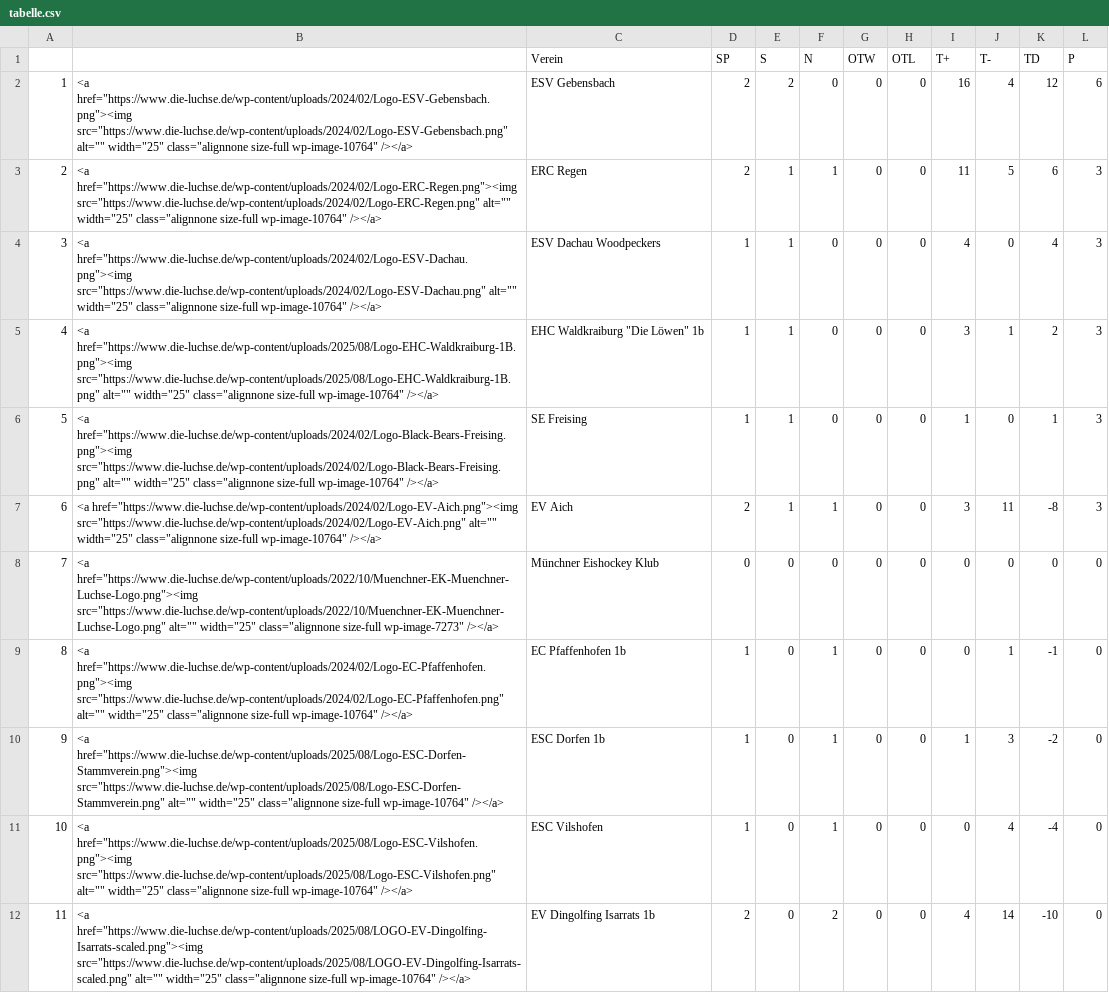
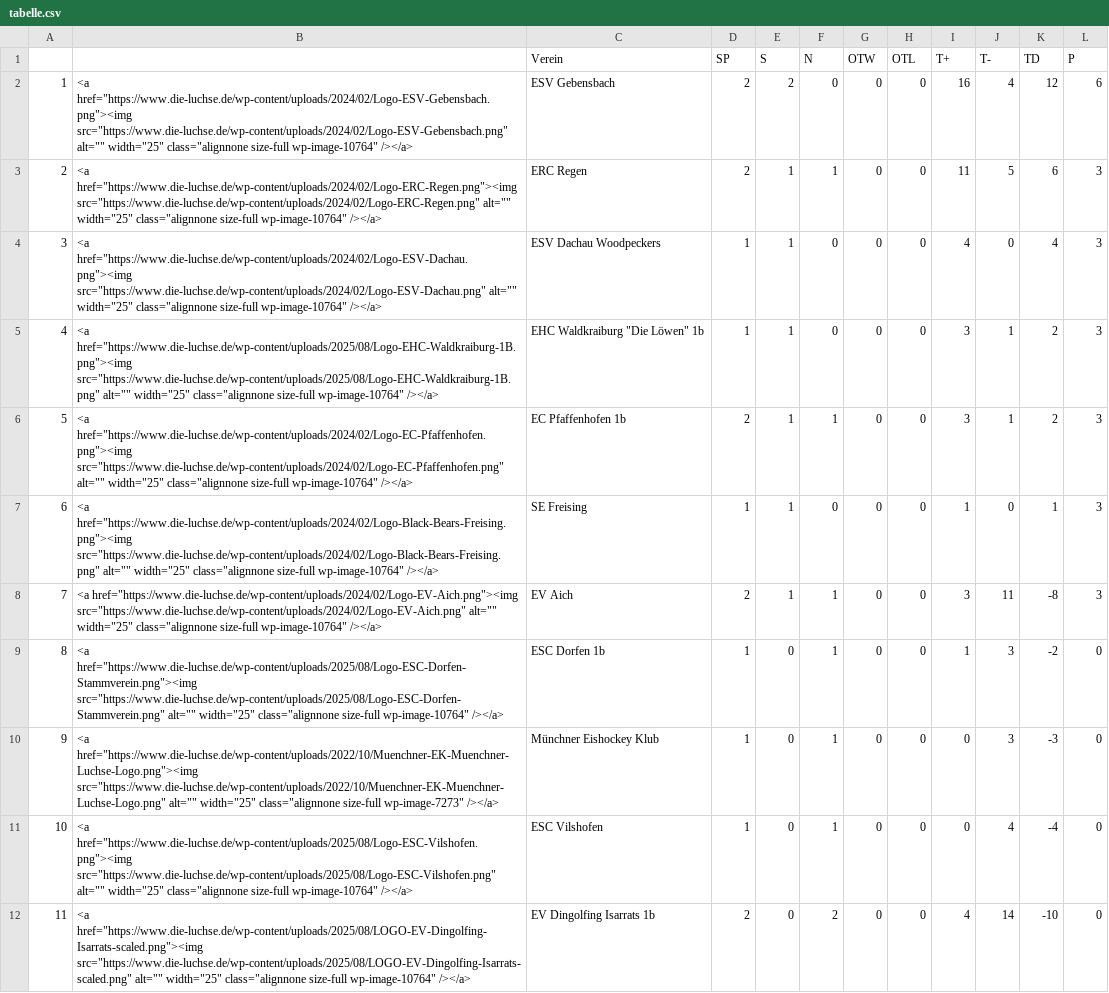
Before and after one commit to lpkiemes/mek-autotabelle, a CSV file: tabelle.csv, drawn as a sheet; removed rows and columns are numbered as before the commit, all else as after; the diff names each change by its address in the sheet, - before the commit and + after, or states it on an @@ line.

```diff
--- a/tabelle.csv
+++ b/tabelle.csv
+row 6: 5 | <a href="https://www.die-luchse.de/wp-content/uploads/2024/02/Logo-EC-Pfaffenhofen.png"><img src="https://www.die-luchse.de/wp-content/uploads/2024/02/Logo-EC-Pfaffenhofen.png" alt="" width="25" class="alignnone size-full wp-image-10764" /></a> | EC Pfaffenhofen 1b | 2 | 1 | 1 | 0 | 0 | 3 | 1 | 2 | 3
@@ column A renumbered between rows 7 and 9 @@
-row 8: 7 | <a href="https://www.die-luchse.de/wp-content/uploads/2022/10/Muenchner-EK-Muenchner-Luchse-Logo.png"><img src="https://www.die-luchse.de/wp-content/uploads/2022/10/Muenchner-EK-Muenchner-Luchse-Logo.png" alt="" width="25" class="alignnone size-full wp-image-7273" /></a> | Münchner Eishockey Klub | 0 | 0 | 0 | 0 | 0 | 0 | 0 | 0 | 0
-row 9: 8 | <a href="https://www.die-luchse.de/wp-content/uploads/2024/02/Logo-EC-Pfaffenhofen.png"><img src="https://www.die-luchse.de/wp-content/uploads/2024/02/Logo-EC-Pfaffenhofen.png" alt="" width="25" class="alignnone size-full wp-image-10764" /></a> | EC Pfaffenhofen 1b | 1 | 0 | 1 | 0 | 0 | 0 | 1 | -1 | 0
+row 10: 9 | <a href="https://www.die-luchse.de/wp-content/uploads/2022/10/Muenchner-EK-Muenchner-Luchse-Logo.png"><img src="https://www.die-luchse.de/wp-content/uploads/2022/10/Muenchner-EK-Muenchner-Luchse-Logo.png" alt="" width="25" class="alignnone size-full wp-image-7273" /></a> | Münchner Eishockey Klub | 1 | 0 | 1 | 0 | 0 | 0 | 3 | -3 | 0
```
